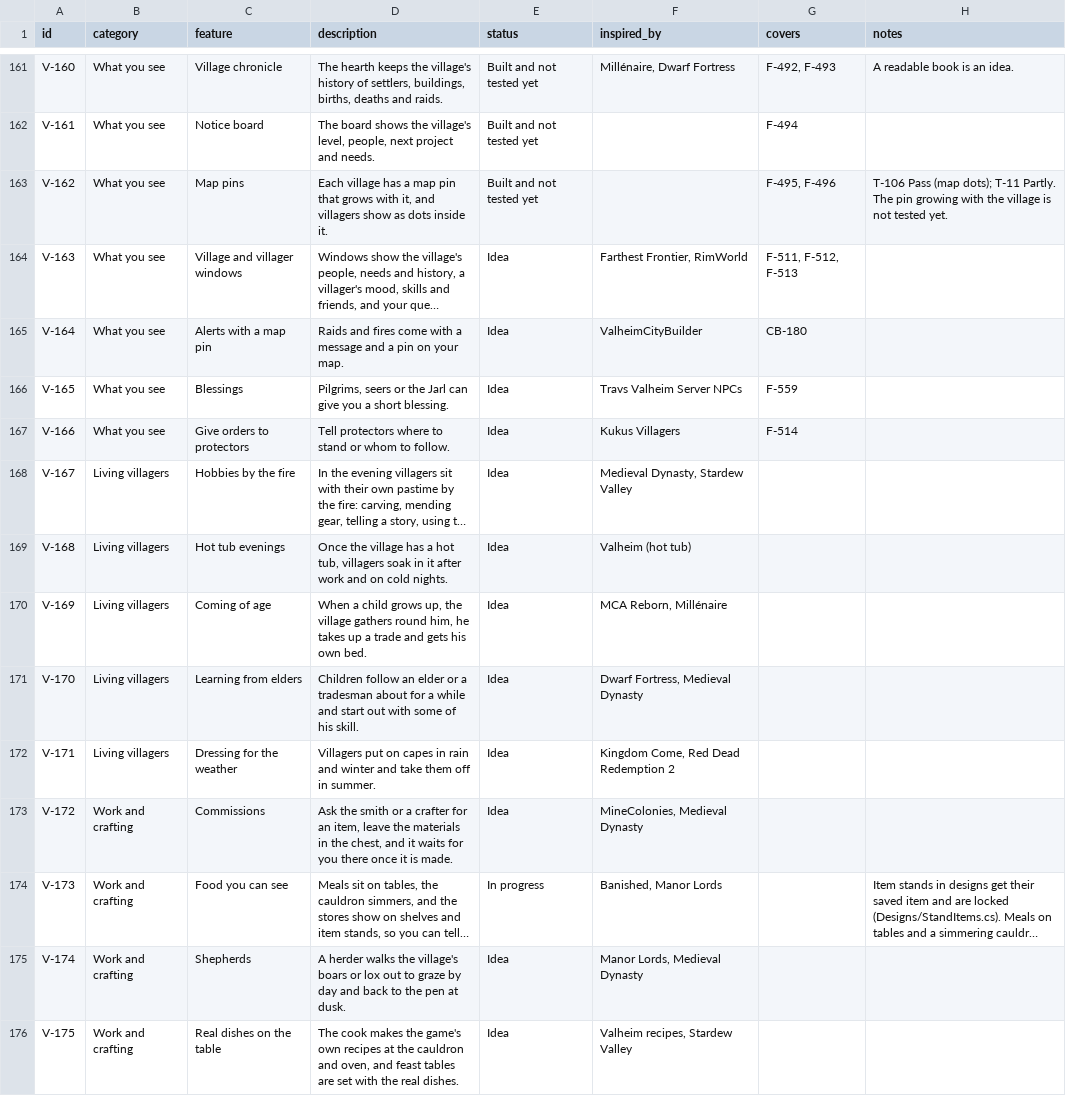
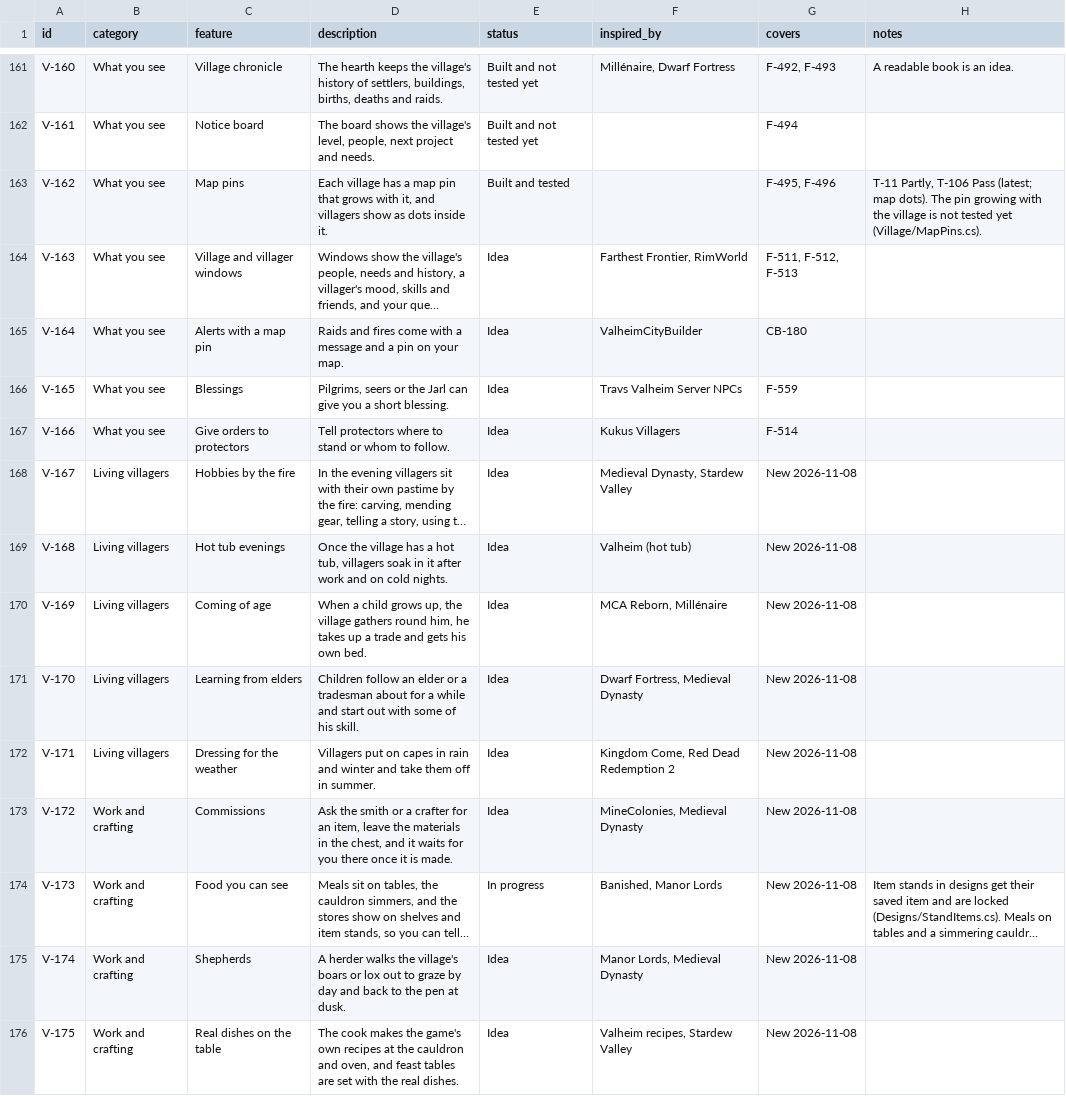
Before and after one commit to bazilisx/villheim, a CSV file: docs/features/box.csv, drawn as a sheet; only a part is shown, gaps mark what is left out; long unchanged cells end in …; the diff covers the shown part only; the diff names each change by its address in the sheet, - before the commit and + after, or states it on an @@ line.

Commit message:
Features: tested status from Tyler's latest result; box.csv matches the tab; F-154 and F-155 removed by D-014

```diff
--- a/docs/features/box.csv
+++ b/docs/features/box.csv
-E163 (status): Built and not tested yet
+E163 (status): Built and tested
-H163 (notes): T-106 Pass (map dots); T-11 Partly. The pin growing with the village is not tested yet.
+H163 (notes): T-11 Partly, T-106 Pass (latest; map dots). The pin growing with the village is not tested yet (Village/MapPins.cs).
-G168:G176 (covers): (empty)
+G168:G176 (covers): New 2026-11-08
```
Also changed, not shown: 63 edited cells elsewhere in this file, docs/features/checklist.csv, docs/features/features.csv.
